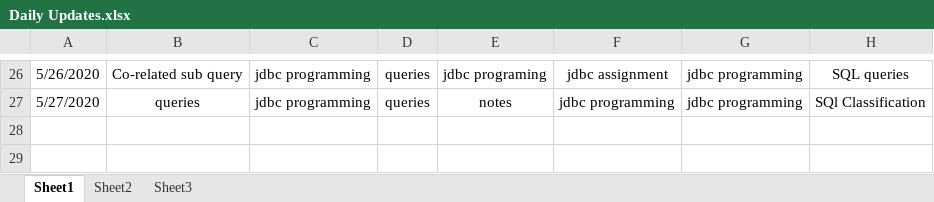
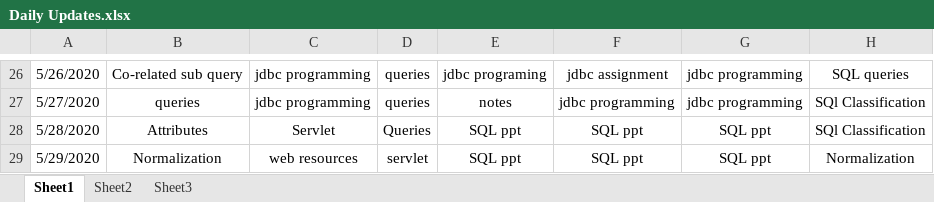
Before and after one commit to akshaykumar333/new1, an Excel workbook: Daily Update/Daily Updates.xlsx, sheet Sheet1, drawn as a sheet; only a part is shown, gaps mark what is left out; values as stored, in another font and other column widths than the file's, no borders; the diff names each change by its address in the sheet, - before the commit and + after, or states it on an @@ line.

```diff
--- a/Daily Update/Daily Updates.xlsx (sheet Sheet1)
+++ b/Daily Update/Daily Updates.xlsx (sheet Sheet1)
+row 28: 5/28/2020 | Attributes | Servlet | Queries | SQL ppt | SQL ppt | SQL ppt | SQl Classification
+row 29: 5/29/2020 | Normalization | web resources | servlet | SQL ppt | SQL ppt | SQL ppt | Normalization
```
Also changed, not shown: Daily Update/Akshay Classes.xlsx.
